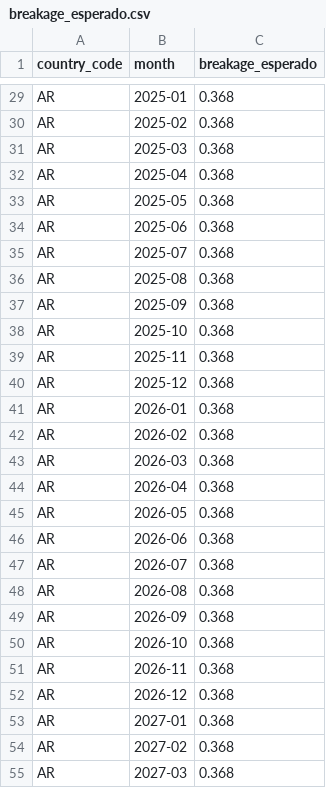
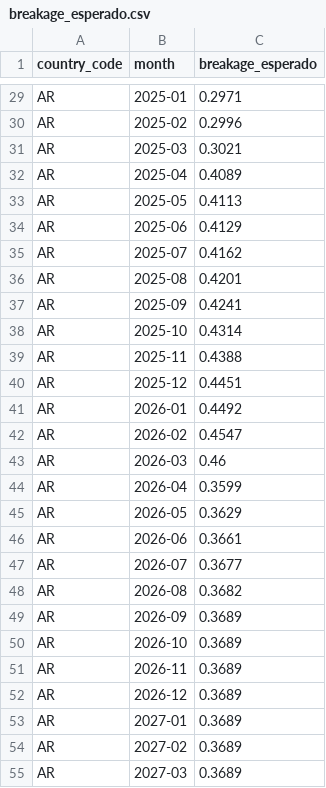
Before and after one commit to diegobracco-boop/Loyalty_Ecosystem, a CSV file: breakage_esperado.csv, drawn as a sheet; only a part is shown, gaps mark what is left out; the diff covers the shown part only; the diff names each change by its address in the sheet, - before the commit and + after, or states it on an @@ line.

```diff
--- a/breakage_esperado.csv
+++ b/breakage_esperado.csv
-C29 (breakage_esperado): 0.368
+C29 (breakage_esperado): 0.2971
-C30 (breakage_esperado): 0.368
+C30 (breakage_esperado): 0.2996
-C31 (breakage_esperado): 0.368
+C31 (breakage_esperado): 0.3021
-C32 (breakage_esperado): 0.368
+C32 (breakage_esperado): 0.4089
-C33 (breakage_esperado): 0.368
+C33 (breakage_esperado): 0.4113
-C34 (breakage_esperado): 0.368
+C34 (breakage_esperado): 0.4129
-C35 (breakage_esperado): 0.368
+C35 (breakage_esperado): 0.4162
-C36 (breakage_esperado): 0.368
+C36 (breakage_esperado): 0.4201
-C37 (breakage_esperado): 0.368
+C37 (breakage_esperado): 0.4241
-C38 (breakage_esperado): 0.368
+C38 (breakage_esperado): 0.4314
-C39 (breakage_esperado): 0.368
+C39 (breakage_esperado): 0.4388
-C40 (breakage_esperado): 0.368
+C40 (breakage_esperado): 0.4451
-C41 (breakage_esperado): 0.368
+C41 (breakage_esperado): 0.4492
-C42 (breakage_esperado): 0.368
+C42 (breakage_esperado): 0.4547
-C43 (breakage_esperado): 0.368
+C43 (breakage_esperado): 0.46
-C44 (breakage_esperado): 0.368
+C44 (breakage_esperado): 0.3599
-C45 (breakage_esperado): 0.368
+C45 (breakage_esperado): 0.3629
-C46 (breakage_esperado): 0.368
+C46 (breakage_esperado): 0.3661
-C47 (breakage_esperado): 0.368
+C47 (breakage_esperado): 0.3677
-C48 (breakage_esperado): 0.368
+C48 (breakage_esperado): 0.3682
-C49:C55 (breakage_esperado): 0.368
+C49:C55 (breakage_esperado): 0.3689
```
Also changed, not shown: 125 edited cells elsewhere in this file.
